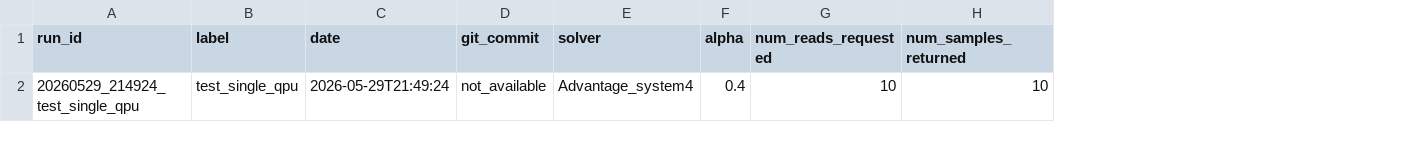
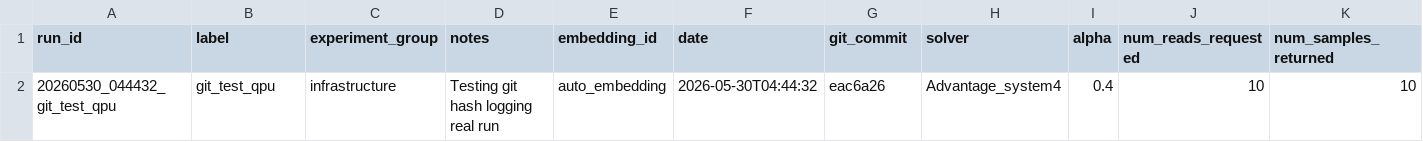
Before and after one commit to Kvantrish/tad-qa, a CSV file: experiments/logs/experiment_log.csv, drawn as a sheet; only a part is shown; removed rows and columns are numbered as before the commit, all else as after; rows hold the shown columns only; the diff names each change by its address in the sheet, - before the commit and + after, or states it on an @@ line.

Commit message:
Add experiment metadata columns

```diff
--- a/experiments/logs/experiment_log.csv
+++ b/experiments/logs/experiment_log.csv
+column C (experiment_group), empty
+column D (notes), empty
+column E (embedding_id), empty
-row 2: 20260529_214924_test_single_qpu | test_single_qpu | 2026-05-29T21:49:24 | not_available | Advantage_system4 | 0.4 | 10 | 10
+row 2: 20260530_044432_git_test_qpu | git_test_qpu | infrastructure | Testing git hash logging real run | auto_embedding | 2026-05-30T04:44:32 | eac6a26 | Advantage_system4 | 0.4 | 10 | 10
```
Also changed, not shown: 1 other file.
